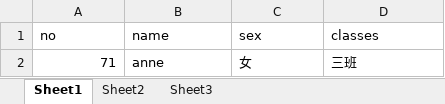
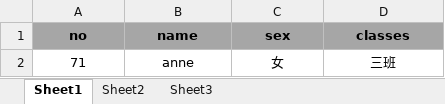
Before and after one commit to sunnybearmiah/my-pro, an Excel workbook: src/assets/upload/template/student.xlsx, sheet Sheet1, drawn as a sheet; values as stored, in another font and other column widths than the file's, no borders; the diff names each change by its address in the sheet, - before the commit and + after, or states it on an @@ line.

Commit message:
template

```diff
--- a/src/assets/upload/template/student.xlsx (sheet Sheet1)
+++ b/src/assets/upload/template/student.xlsx (sheet Sheet1)
@@ A1:D1 fill: none → #A6A6A6, bold: off → on, alignment: left → center @@
-A2 alignment: right
+A2 alignment: center
-B2:D2 alignment: left
+B2:D2 alignment: center
```
Also changed, not shown: static/upload/template/student.xlsx, 3 other files.
